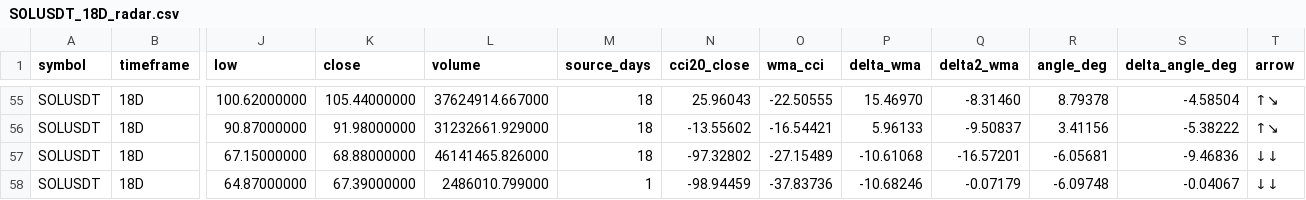
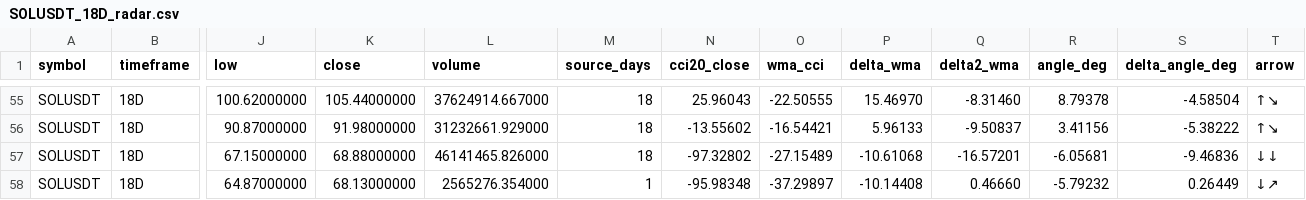
Before and after one commit to imthequin2811-gif/radar-pisau-jatuh, a CSV file: data/radar/SOLUSDT_18D_radar.csv, drawn as a sheet; only a part is shown, gaps mark what is left out; the diff names each change by its address in the sheet, - before the commit and + after, or states it on an @@ line.

```diff
--- a/data/radar/SOLUSDT_18D_radar.csv
+++ b/data/radar/SOLUSDT_18D_radar.csv
-K58 (close): 67.39000000
+K58 (close): 68.13000000
-L58 (volume): 2486010.799000
+L58 (volume): 2565276.354000
-N58 (cci20_close): -98.94459
+N58 (cci20_close): -95.98348
-O58 (wma_cci): -37.83736
+O58 (wma_cci): -37.29897
-P58 (delta_wma): -10.68246
+P58 (delta_wma): -10.14408
-Q58 (delta2_wma): -0.07179
+Q58 (delta2_wma): 0.46660
-R58 (angle_deg): -6.09748
+R58 (angle_deg): -5.79232
-S58 (delta_angle_deg): -0.04067
+S58 (delta_angle_deg): 0.26449
-T58 (arrow): ↓↓
+T58 (arrow): ↓↗
```
Also changed, not shown: data/binance/BNBUSDT_1D_source.csv, data/binance/BTCUSDT_1D_source.csv, 18 other files.
